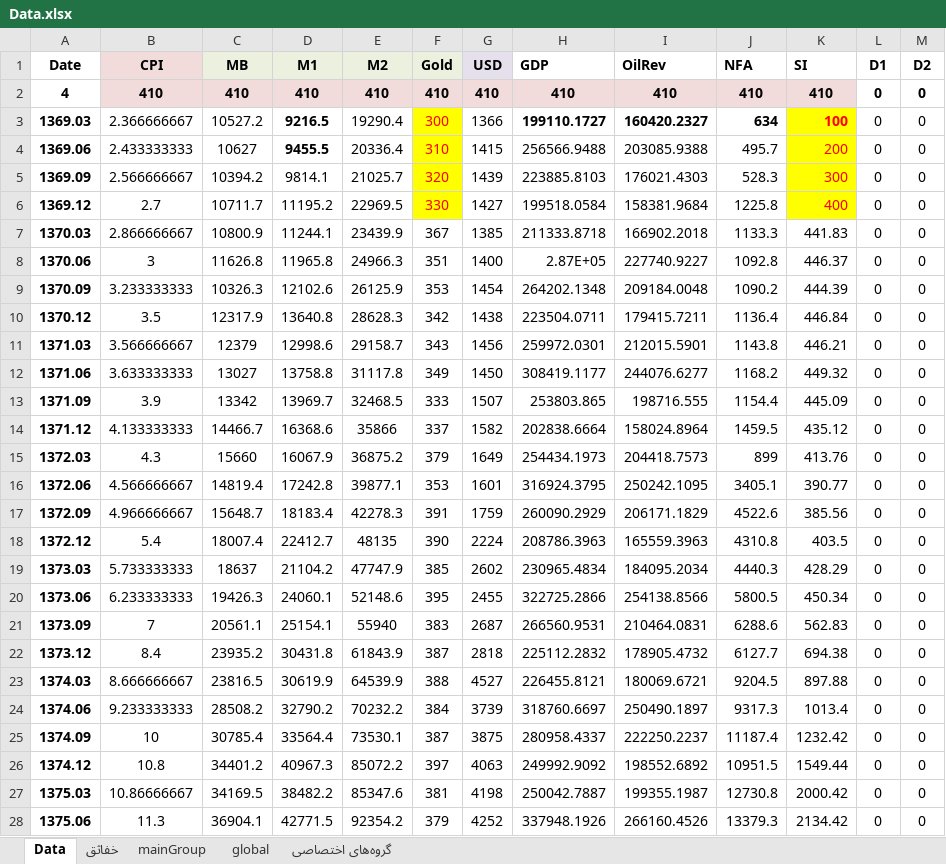
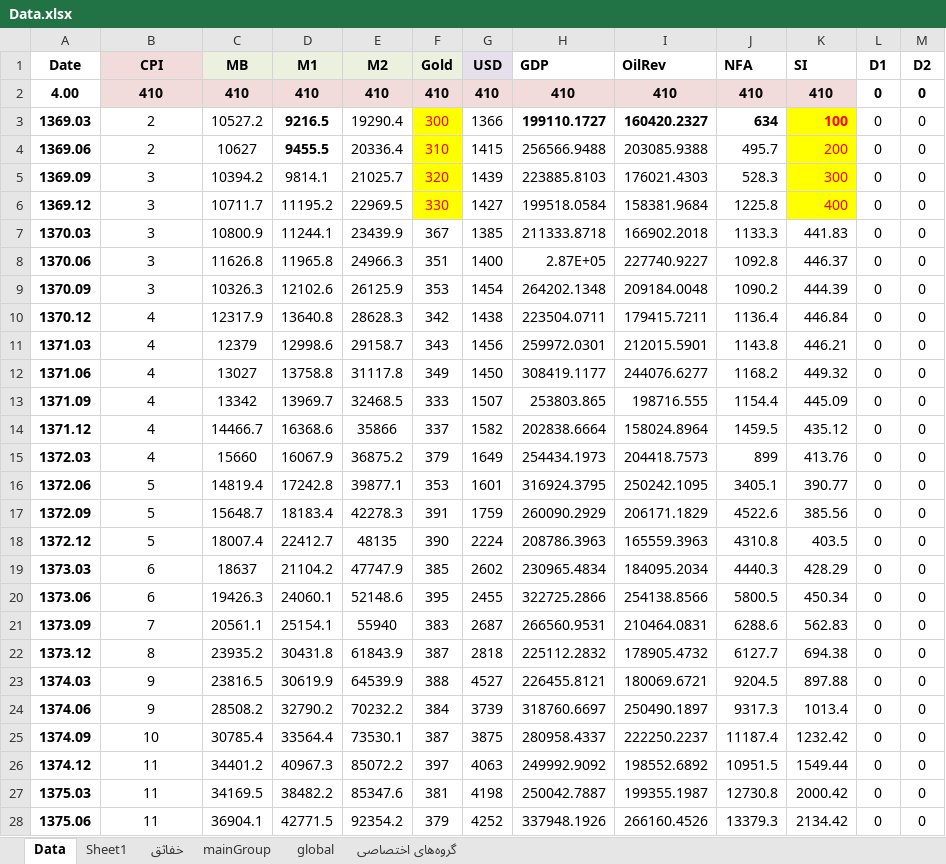
Before and after one commit to BehshahrInvestmentCompany/StMrDat, an Excel workbook: Matlab/ForeCasteToolbox/Input/Data.xlsx, sheet Data, drawn as a sheet; only a part is shown; values as stored, in another font and other column widths than the file's, no borders; the diff covers the shown part only; the diff names each change by its address in the sheet, - before the commit and + after, or states it on an @@ line.

```diff
--- a/Matlab/ForeCasteToolbox/Input/Data.xlsx (sheet Data)
+++ b/Matlab/ForeCasteToolbox/Input/Data.xlsx (sheet Data)
+sheet tab: Sheet1
-A2 (Date): 4
+A2 (Date): 4.00
-B3 (CPI): 2.366666667
+B3 (CPI): 2
-B4 (CPI): 2.433333333
+B4 (CPI): 2
-B5 (CPI): 2.566666667
+B5 (CPI): 3
-B6 (CPI): 2.7
+B6 (CPI): 3
-B7 (CPI): 2.866666667
+B7 (CPI): 3
-B9 (CPI): 3.233333333
+B9 (CPI): 3
-B10 (CPI): 3.5
+B10 (CPI): 4
-B11 (CPI): 3.566666667
+B11 (CPI): 4
-B12 (CPI): 3.633333333
+B12 (CPI): 4
-B13 (CPI): 3.9
+B13 (CPI): 4
-B14 (CPI): 4.133333333
+B14 (CPI): 4
-B15 (CPI): 4.3
+B15 (CPI): 4
-B16 (CPI): 4.566666667
+B16 (CPI): 5
-B17 (CPI): 4.966666667
+B17 (CPI): 5
-B18 (CPI): 5.4
+B18 (CPI): 5
-B19 (CPI): 5.733333333
+B19 (CPI): 6
-B20 (CPI): 6.233333333
+B20 (CPI): 6
-B22 (CPI): 8.4
+B22 (CPI): 8
-B23 (CPI): 8.666666667
+B23 (CPI): 9
-B24 (CPI): 9.233333333
+B24 (CPI): 9
-B26 (CPI): 10.8
+B26 (CPI): 11
-B27 (CPI): 10.86666667
+B27 (CPI): 11
-B28 (CPI): 11.3
+B28 (CPI): 11
```
Also changed, not shown: 99 edited cells and cell formats elsewhere in this sheet, Matlab/ForeCasteToolbox/Input/Mar.xlsx, 31 other files.
